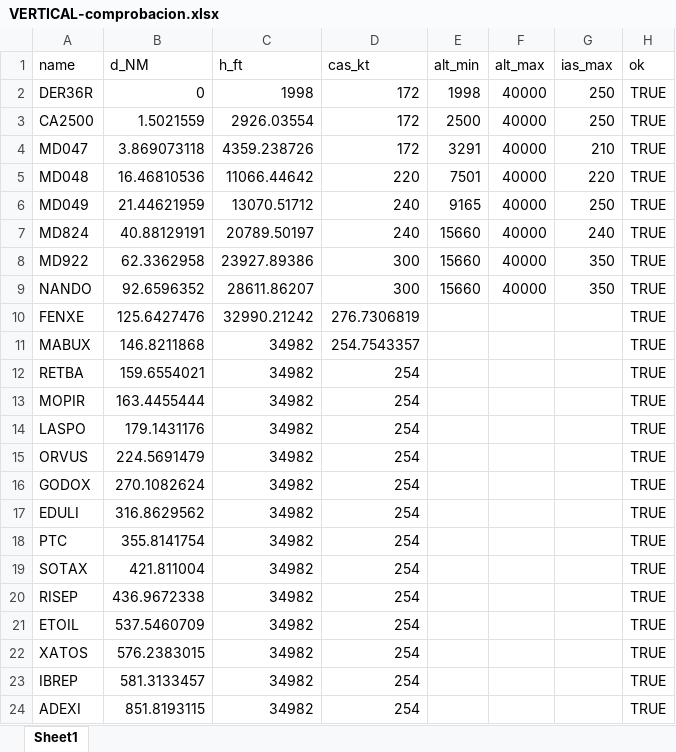
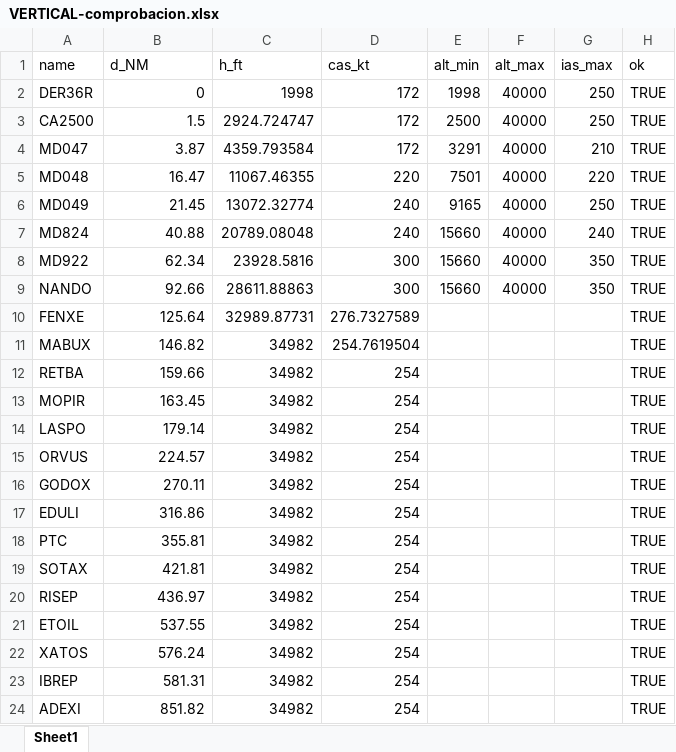
Before and after one commit to EdenRochmanSharabi/Master-Sistemas-Aeronaves-No-Tripuladas-UPV, an Excel workbook: Air Transport, Air Navigation, and Air Traffic Management/trabajo/matlab/out/VERTICAL-comprobacion.xlsx, sheet Sheet1, drawn as a sheet; only a part is shown; values as stored, in another font and other column widths than the file's, no borders; the diff covers the shown part only; the diff names each change by its address in the sheet, - before the commit and + after, or states it on an @@ line.

```diff
--- a/Air Transport, Air Navigation, and Air Traffic Management/trabajo/matlab/out/VERTICAL-comprobacion.xlsx (sheet Sheet1)
+++ b/Air Transport, Air Navigation, and Air Traffic Management/trabajo/matlab/out/VERTICAL-comprobacion.xlsx (sheet Sheet1)
-B3 (d_NM): 1.5021559
+B3 (d_NM): 1.5
-C3 (h_ft): 2926.03554
+C3 (h_ft): 2924.724747
-B4 (d_NM): 3.869073118
+B4 (d_NM): 3.87
-C4 (h_ft): 4359.238726
+C4 (h_ft): 4359.793584
-B5 (d_NM): 16.46810536
+B5 (d_NM): 16.47
-C5 (h_ft): 11066.44642
+C5 (h_ft): 11067.46355
-B6 (d_NM): 21.44621959
+B6 (d_NM): 21.45
-C6 (h_ft): 13070.51712
+C6 (h_ft): 13072.32774
-B7 (d_NM): 40.88129191
+B7 (d_NM): 40.88
-C7 (h_ft): 20789.50197
+C7 (h_ft): 20789.08048
-B8 (d_NM): 62.3362958
+B8 (d_NM): 62.34
-C8 (h_ft): 23927.89386
+C8 (h_ft): 23928.5816
-B9 (d_NM): 92.6596352
+B9 (d_NM): 92.66
-C9 (h_ft): 28611.86207
+C9 (h_ft): 28611.88863
-B10 (d_NM): 125.6427476
+B10 (d_NM): 125.64
-C10 (h_ft): 32990.21242
+C10 (h_ft): 32989.87731
-D10 (cas_kt): 276.7306819
+D10 (cas_kt): 276.7327589
-B11 (d_NM): 146.8211868
+B11 (d_NM): 146.82
-D11 (cas_kt): 254.7543357
+D11 (cas_kt): 254.7619504
-B12 (d_NM): 159.6554021
+B12 (d_NM): 159.66
-B13 (d_NM): 163.4455444
+B13 (d_NM): 163.45
-B14 (d_NM): 179.1431176
+B14 (d_NM): 179.14
-B15 (d_NM): 224.5691479
+B15 (d_NM): 224.57
-B16 (d_NM): 270.1082624
+B16 (d_NM): 270.11
-B17 (d_NM): 316.8629562
+B17 (d_NM): 316.86
-B18 (d_NM): 355.8141754
+B18 (d_NM): 355.81
-B19 (d_NM): 421.811004
+B19 (d_NM): 421.81
-B20 (d_NM): 436.9672338
+B20 (d_NM): 436.97
-B21 (d_NM): 537.5460709
+B21 (d_NM): 537.55
-B22 (d_NM): 576.2383015
+B22 (d_NM): 576.24
-B23 (d_NM): 581.3133457
+B23 (d_NM): 581.31
-B24 (d_NM): 851.8193115
+B24 (d_NM): 851.82
```
Also changed, not shown: 46 edited cells elsewhere in this sheet, Air Transport, Air Navigation, and Air Traffic Management/trabajo/matlab/out/APR-RNPY21.xlsx, Air Transport, Air Navigation, and Air Traffic Management/trabajo/matlab/out/FRUSTRADA-ILS21.xlsx, 27 other files.
